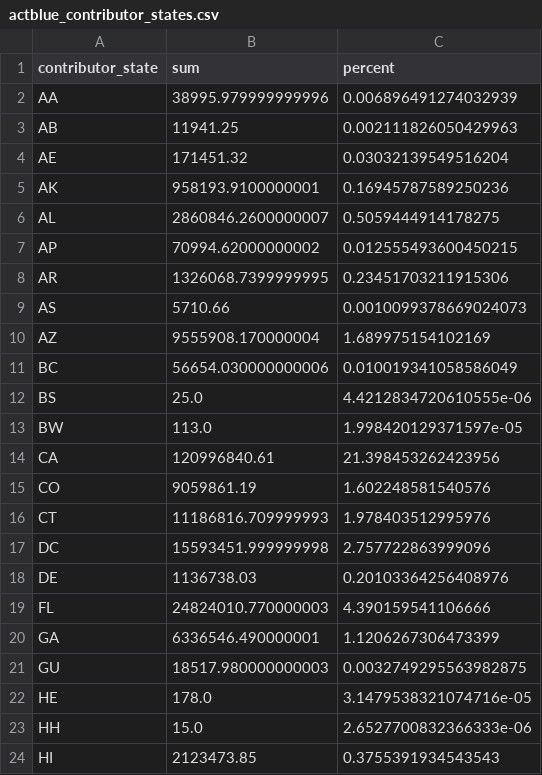
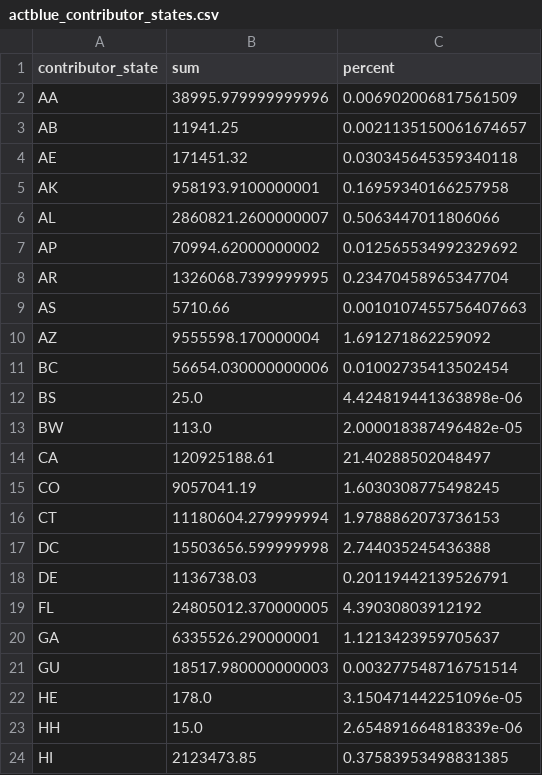
Before and after one commit to PublicI/actblue-analysis, a CSV file: data/actblue_contributor_states.csv, drawn as a sheet; only a part is shown; the diff covers the shown part only.

```diff
--- a/data/actblue_contributor_states.csv
+++ b/data/actblue_contributor_states.csv
@@ -1,24 +1,24 @@
 contributor_state,sum,percent
-AA,38995.979999999996,0.006896491274032939
-AB,11941.25,0.002111826050429963
-AE,171451.32,0.03032139549516204
-AK,958193.9100000001,0.16945787589250236
-AL,2860846.2600000007,0.5059444914178275
-AP,70994.62000000002,0.012555493600450215
-AR,1326068.7399999995,0.23451703211915306
-AS,5710.66,0.0010099378669024073
-AZ,9555908.170000004,1.689975154102169
-BC,56654.030000000006,0.010019341058586049
-BS,25.0,4.4212834720610555e-06
-BW,113.0,1.998420129371597e-05
-CA,120996840.61,21.398453262423956
-CO,9059861.19,1.602248581540576
-CT,11186816.709999993,1.978403512995976
-DC,15593451.999999998,2.757722863999096
-DE,1136738.03,0.20103364256408976
-FL,24824010.770000003,4.390159541106666
-GA,6336546.490000001,1.1206267306473399
-GU,18517.980000000003,0.0032749295563982875
-HE,178.0,3.1479538321074716e-05
-HH,15.0,2.6527700832366333e-06
-HI,2123473.85,0.3755391934543543
+AA,38995.979999999996,0.006902006817561509
+AB,11941.25,0.0021135150061674657
+AE,171451.32,0.030345645359340118
+AK,958193.9100000001,0.16959340166257958
+AL,2860821.2600000007,0.5063447011806066
+AP,70994.62000000002,0.012565534992329692
+AR,1326068.7399999995,0.23470458965347704
+AS,5710.66,0.0010107455756407663
+AZ,9555598.170000004,1.691271862259092
+BC,56654.030000000006,0.01002735413502454
+BS,25.0,4.424819441363898e-06
+BW,113.0,2.000018387496482e-05
+CA,120925188.61,21.40288502048497
+CO,9057041.19,1.6030308775498245
+CT,11180604.279999994,1.9788862073736153
+DC,15503656.599999998,2.744035245436388
+DE,1136738.03,0.20119442139526791
+FL,24805012.370000005,4.39030803912192
+GA,6335526.290000001,1.1213423959705637
+GU,18517.980000000003,0.003277548716751514
+HE,178.0,3.150471442251096e-05
+HH,15.0,2.654891664818339e-06
+HI,2123473.85,0.37583953498831385
```
Also changed, not shown: 97 edited cells elsewhere in this file, data/actblue_cand_totals.csv, data/actblue_congress_contribs_by_day.csv, 35 other files.
